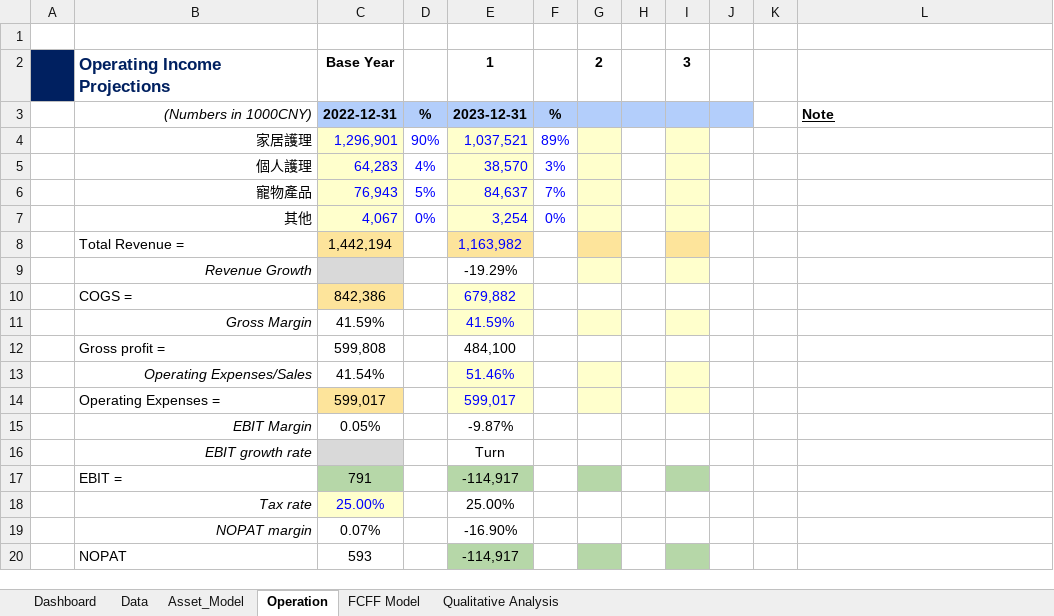
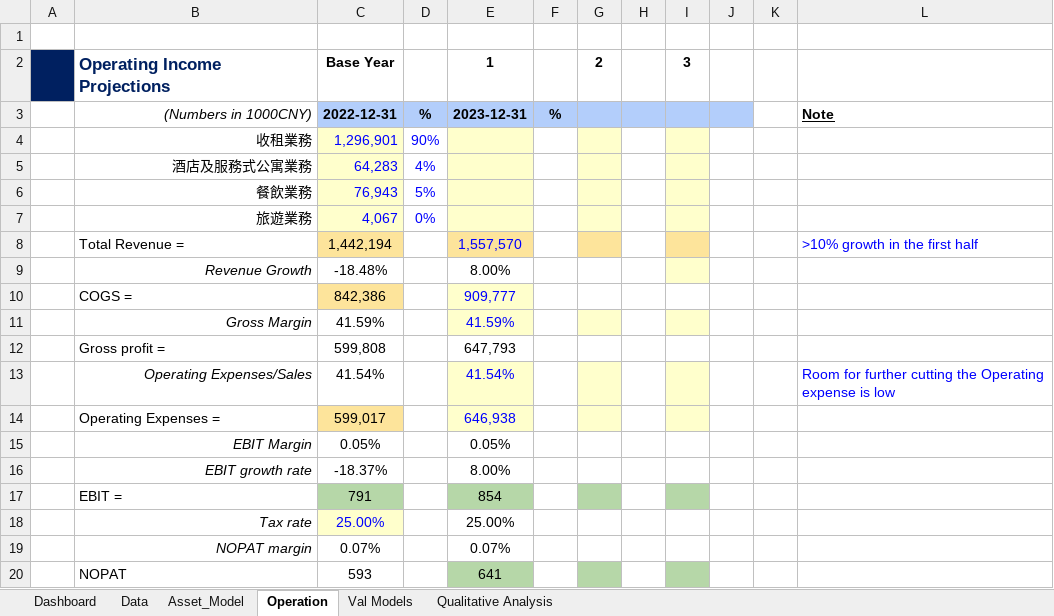
Before and after one commit to JerryChenz/Invest_Proc_v2, an Excel workbook: financial_models/Opportunities/6601.HK_Stock_Valuation.xlsx, sheet Operation, drawn as a sheet; values as stored, in another font and other column widths than the file's, no borders; conditional formats not drawn; removed rows and columns are numbered as before the commit, all else as after; the diff names each change by its address in the sheet, - before the commit and + after, or states it on an @@ line.

Commit message:
Updated the models

```diff
--- a/financial_models/Opportunities/6601.HK_Stock_Valuation.xlsx (sheet Operation)
+++ b/financial_models/Opportunities/6601.HK_Stock_Valuation.xlsx (sheet Operation)
-sheet tab: FCFF Model
+sheet tab: Val Models
-row 4:  | 家居護理 | 1,296,901 | 90% | 1,037,521 | 89%
-row 5:  | 個人護理 | 64,283 | 4% | 38,570 | 3%
-row 6:  | 寵物產品 | 76,943 | 5% | 84,637 | 7%
-row 7:  | 其他 | 4,067 | 0% | 3,254 | 0%
+row 4:  | 收租業務 | 1,296,901 | 90%
+row 5:  | 酒店及服務式公寓業務 | 64,283 | 4%
+row 6:  | 餐飲業務 | 76,943 | 5%
+row 7:  | 旅遊業務 | 4,067 | 0%
-E8: 1,163,982
+E8: 1,557,570
-L8: (empty)
+L8: >10% growth in the first half
-C9: (empty)
+C9: -18.48%
-C9 fill: #D9D9D9
+C9 fill: none
-E9: -19.29%
+E9: 8.00%
-G9 fill: #FFFFCC
+G9 fill: none
-E10: 679,882
+E10: 909,777
-E12: 484,100
+E12: 647,793
-E13: 51.46%
+E13: 41.54%
-L13: (empty)
+L13: Room for further cutting the Operating expense is low
-E14: 599,017
+E14: 646,938
-E15: -9.87%
+E15: 0.05%
-C16: (empty)
+C16: -18.37%
-C16 fill: #D9D9D9
+C16 fill: none
-E16: Turn
+E16: 8.00%
-E17: -114,917
+E17: 854
-E19: -16.90%
+E19: 0.07%
-E20: -114,917
+E20: 641
```
Also changed, not shown: sheet Val Models, sheet Dashboard, sheet Data, sheet Asset_Model, formulas that keep their value, financial_models/Model_templates/Listed_template/Stock_Valuation.xlsx, financial_models/Opportunities/0083.HK_Stock_Valuation.xlsx, 3 other files.
